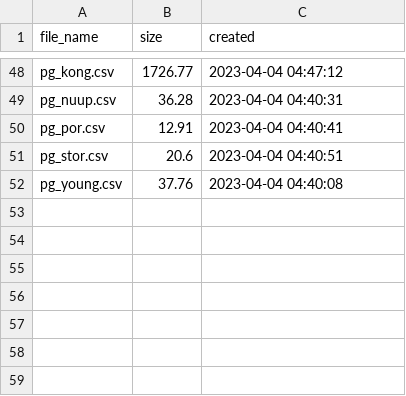
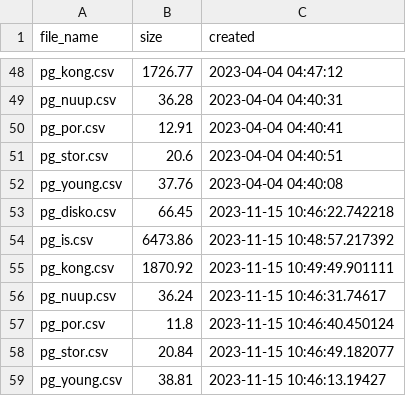
Before and after one commit to FACE-IT-project/WP1, a CSV file: metadata/pg_file_sizes.csv, drawn as a sheet; only a part is shown, gaps mark what is left out; the diff names each change by its address in the sheet, - before the commit and + after, or states it on an @@ line.

Commit message:
Re-ran PANGAEA data query and collection

```diff
--- a/metadata/pg_file_sizes.csv
+++ b/metadata/pg_file_sizes.csv
+row 53: pg_disko.csv | 66.45 | 2023-11-15 10:46:22.742218
+row 54: pg_is.csv | 6473.86 | 2023-11-15 10:48:57.217392
+row 55: pg_kong.csv | 1870.92 | 2023-11-15 10:49:49.901111
+row 56: pg_nuup.csv | 36.24 | 2023-11-15 10:46:31.74617
+row 57: pg_por.csv | 11.8 | 2023-11-15 10:46:40.450124
+row 58: pg_stor.csv | 20.84 | 2023-11-15 10:46:49.182077
+row 59: pg_young.csv | 38.81 | 2023-11-15 10:46:13.19427
```
Also changed, not shown: 9 other files.
